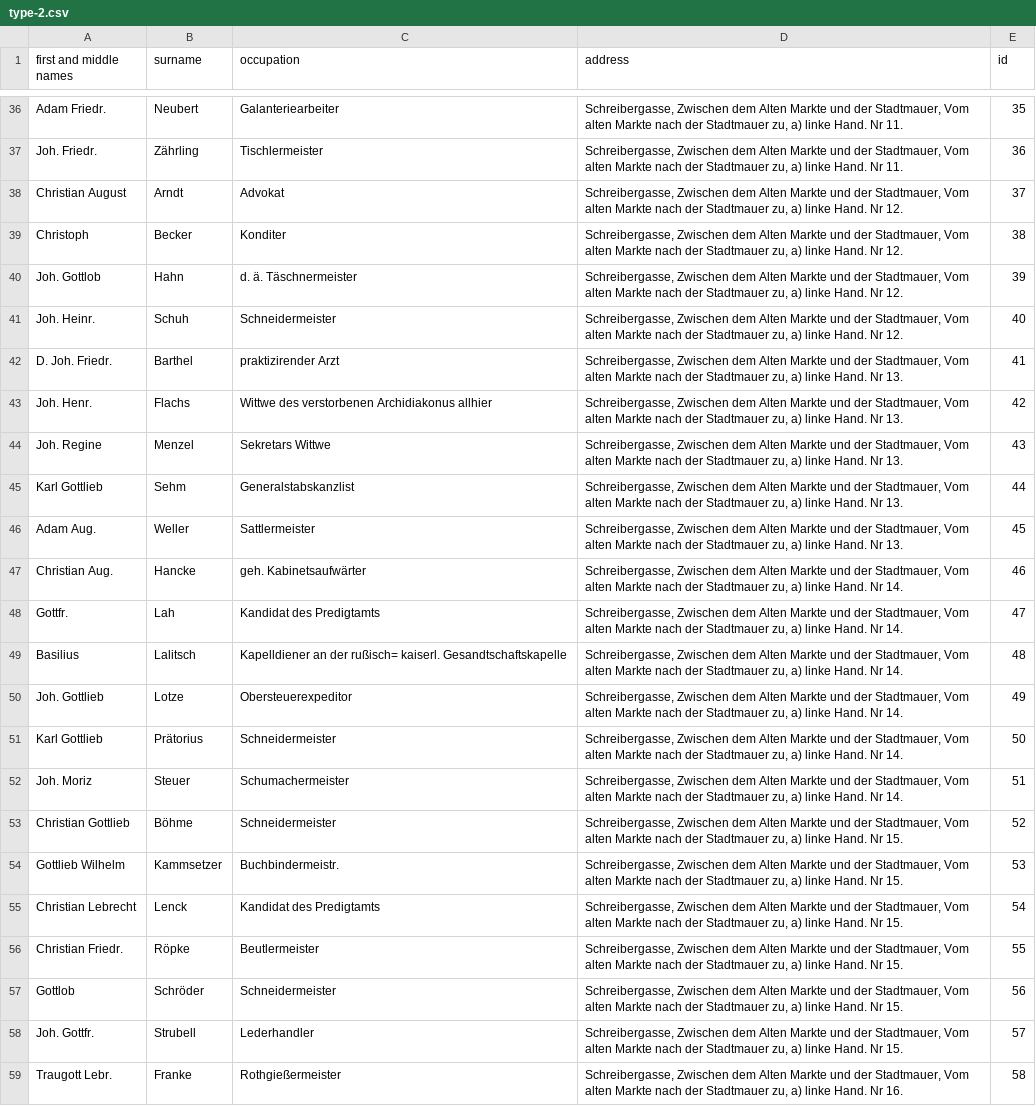
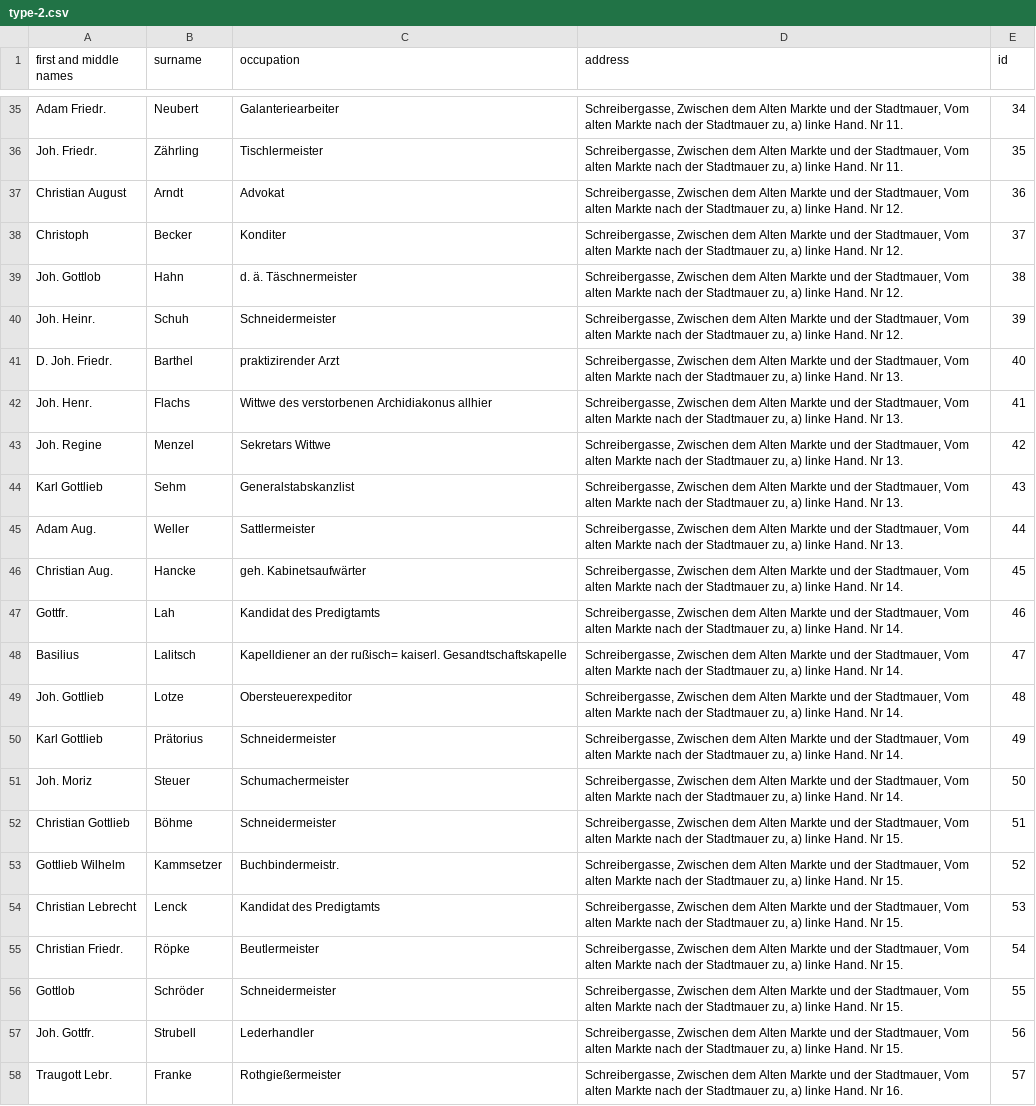
Before and after one commit to niclasgriesshaber/llm_historical_dataset_benchmarking, a CSV file: data/ground_truth/csv/type-2.csv, drawn as a sheet; only a part is shown, gaps mark what is left out; addresses are those after the commit; the diff covers the shown part only; the diff names each change by its address in the sheet, - before the commit and + after, or states it on an @@ line.

```diff
--- a/data/ground_truth/csv/type-2.csv
+++ b/data/ground_truth/csv/type-2.csv
-E35 (id): 35
+E35 (id): 34
-E36 (id): 36
+E36 (id): 35
-E37 (id): 37
+E37 (id): 36
-E38 (id): 38
+E38 (id): 37
-E39 (id): 39
+E39 (id): 38
-E40 (id): 40
+E40 (id): 39
-E41 (id): 41
+E41 (id): 40
-E42 (id): 42
+E42 (id): 41
-E43 (id): 43
+E43 (id): 42
-E44 (id): 44
+E44 (id): 43
-E45 (id): 45
+E45 (id): 44
-E46 (id): 46
+E46 (id): 45
-E47 (id): 47
+E47 (id): 46
-E48 (id): 48
+E48 (id): 47
-E49 (id): 49
+E49 (id): 48
-E50 (id): 50
+E50 (id): 49
-E51 (id): 51
+E51 (id): 50
-E52 (id): 52
+E52 (id): 51
-E53 (id): 53
+E53 (id): 52
-E54 (id): 54
+E54 (id): 53
-E55 (id): 55
+E55 (id): 54
-E56 (id): 56
+E56 (id): 55
-E57 (id): 57
+E57 (id): 56
-E58 (id): 58
+E58 (id): 57
```
Also changed, not shown: 1 removed row and 26 edited cells elsewhere in this file, data/ground_truth/csv/type-4.csv, 12 other files.
